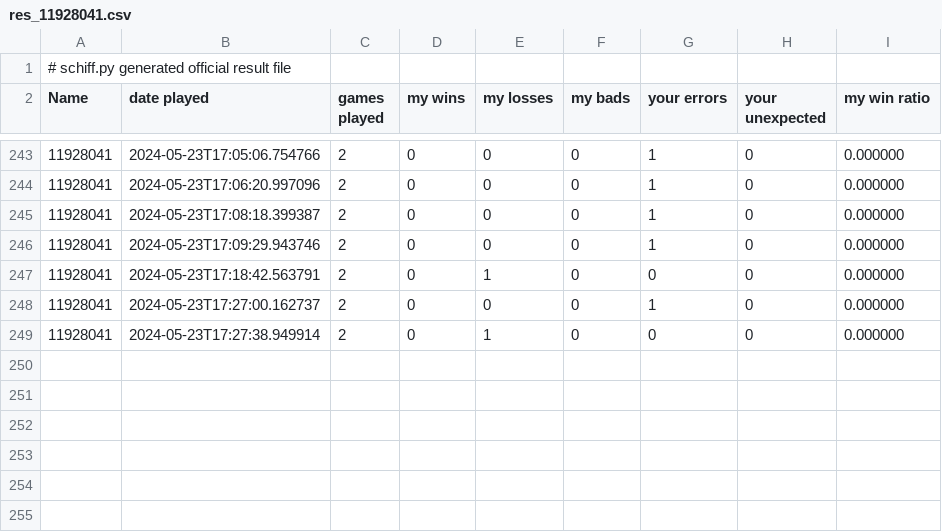
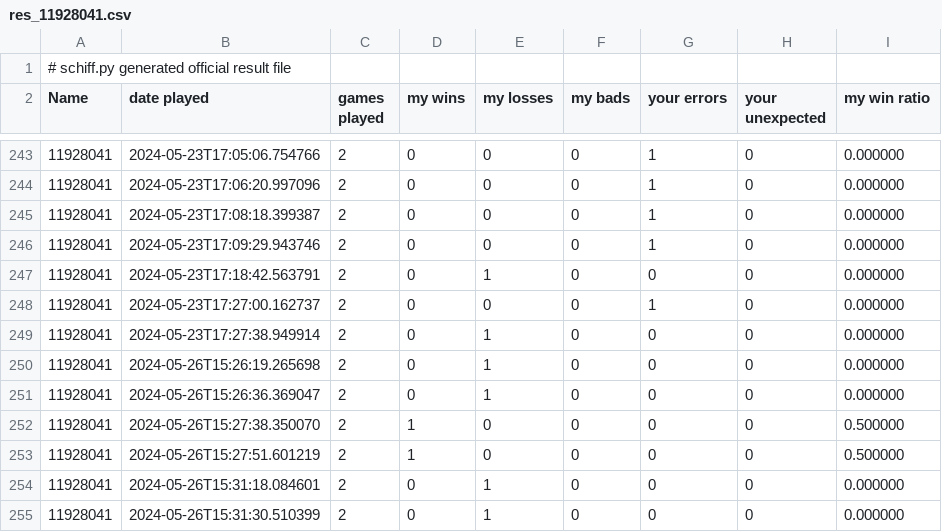
Before and after one commit to noran711/Lab3_Schiffeversenken, a CSV file: src/res_11928041.csv, drawn as a sheet; only a part is shown, gaps mark what is left out; the diff names each change by its address in the sheet, - before the commit and + after, or states it on an @@ line.

Commit message:
implemented LOG and GAME_LOG

```diff
--- a/src/res_11928041.csv
+++ b/src/res_11928041.csv
+row 250: 11928041 | 2024-05-26T15:26:19.265698 | 2 | 0 | 1 | 0 | 0 | 0 | 0.000000
+row 251: 11928041 | 2024-05-26T15:26:36.369047 | 2 | 0 | 1 | 0 | 0 | 0 | 0.000000
+row 252: 11928041 | 2024-05-26T15:27:38.350070 | 2 | 1 | 0 | 0 | 0 | 0 | 0.500000
+row 253: 11928041 | 2024-05-26T15:27:51.601219 | 2 | 1 | 0 | 0 | 0 | 0 | 0.500000
+row 254: 11928041 | 2024-05-26T15:31:18.084601 | 2 | 0 | 1 | 0 | 0 | 0 | 0.000000
+row 255: 11928041 | 2024-05-26T15:31:30.510399 | 2 | 0 | 1 | 0 | 0 | 0 | 0.000000
```
Also changed, not shown: 1 other file.
